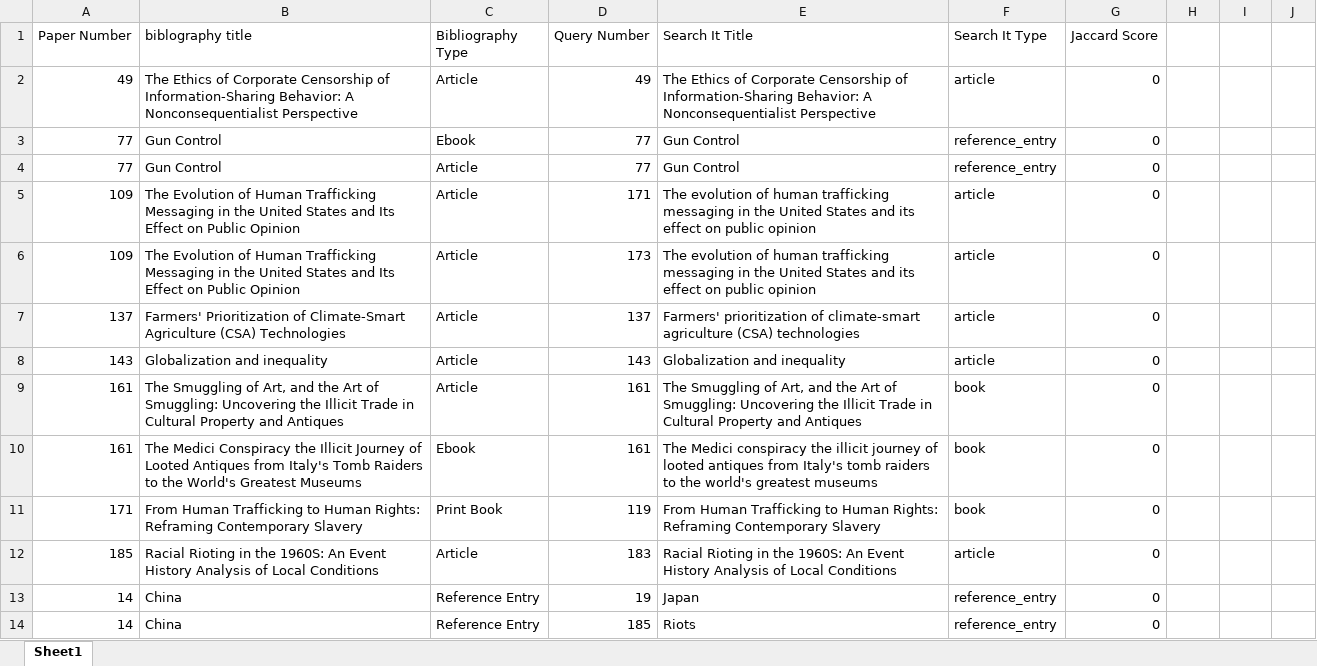
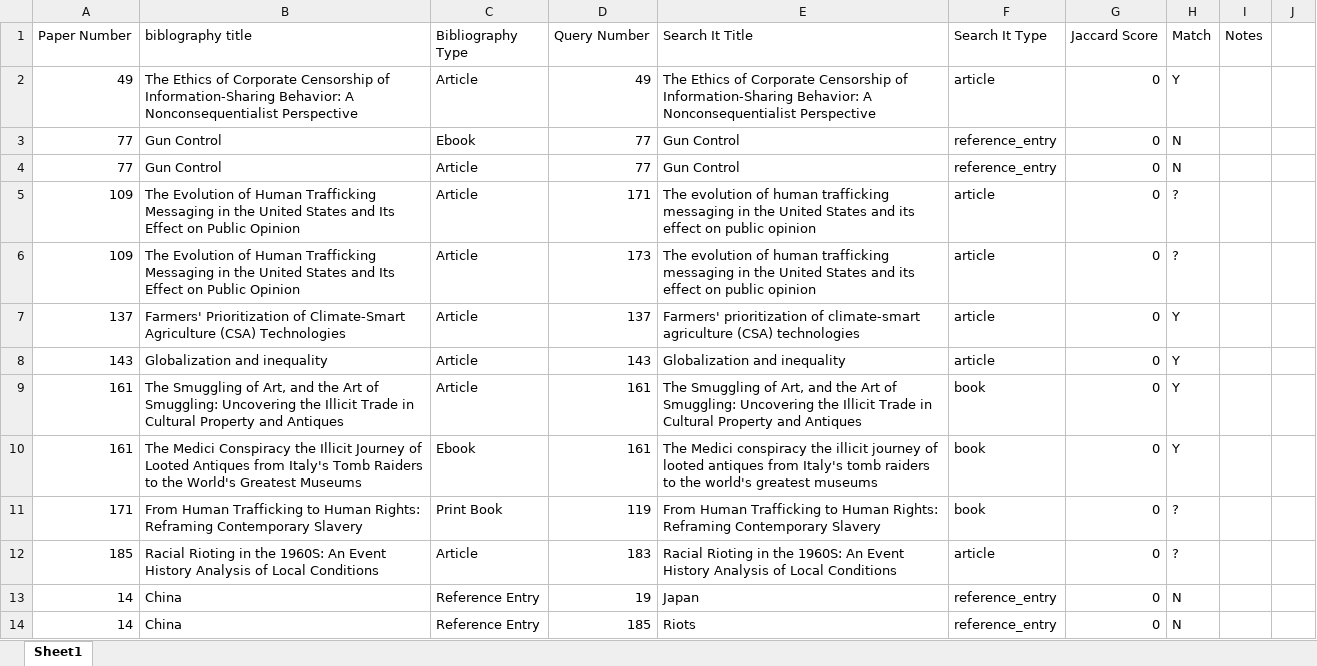
Before and after one commit to blakeegee/discovery-layer-paper-2, an Excel workbook: Fall_2020/No_Facets/jaccard_q7_nofacetsfall_all.xlsx, sheet Sheet1, drawn as a sheet; only a part is shown; values as stored, in another font and other column widths than the file's, no borders; the diff covers the shown part only; the diff names each change by its address in the sheet, - before the commit and + after, or states it on an @@ line.

```diff
--- a/Fall_2020/No_Facets/jaccard_q7_nofacetsfall_all.xlsx (sheet Sheet1)
+++ b/Fall_2020/No_Facets/jaccard_q7_nofacetsfall_all.xlsx (sheet Sheet1)
-H1: (empty)
+H1: Match
-I1: (empty)
+I1: Notes
-H2 (Match): (empty)
+H2 (Match): Y
-H3:H4 (Match): (empty)
+H3:H4 (Match): N
-H5:H6 (Match): (empty)
+H5:H6 (Match): ?
-H7:H10 (Match): (empty)
+H7:H10 (Match): Y
-H11:H12 (Match): (empty)
+H11:H12 (Match): ?
-H13:H14 (Match): (empty)
+H13:H14 (Match): N
```
Also changed, not shown: 11 edited cells elsewhere in this sheet, 21 other files.
